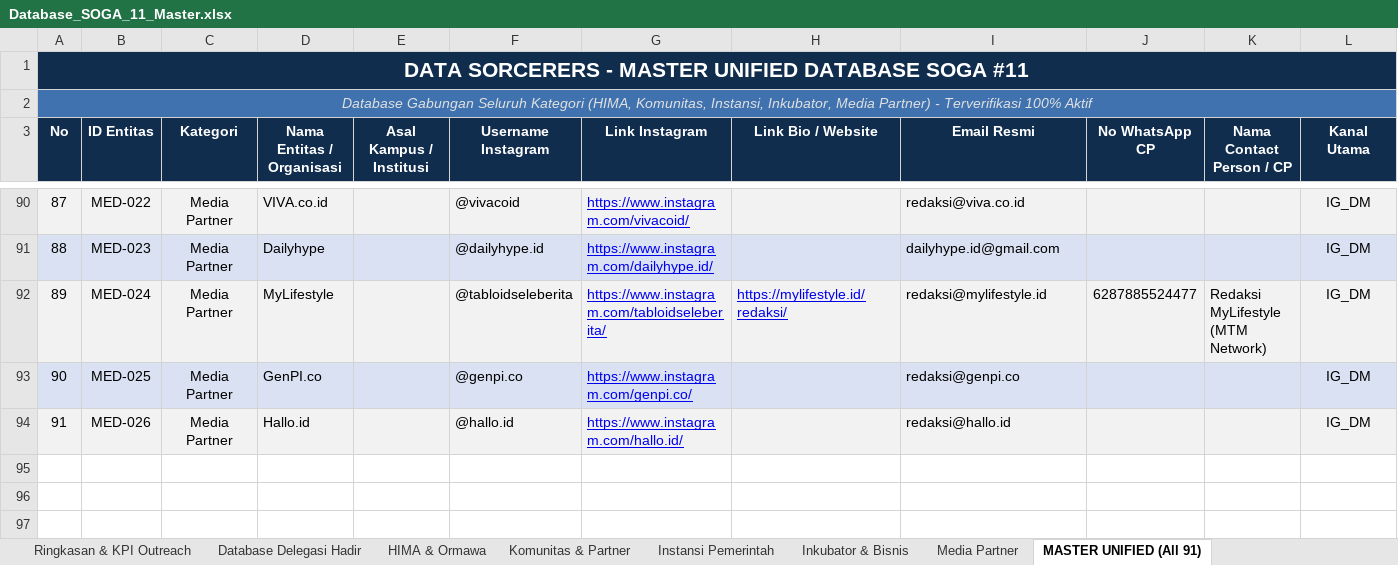
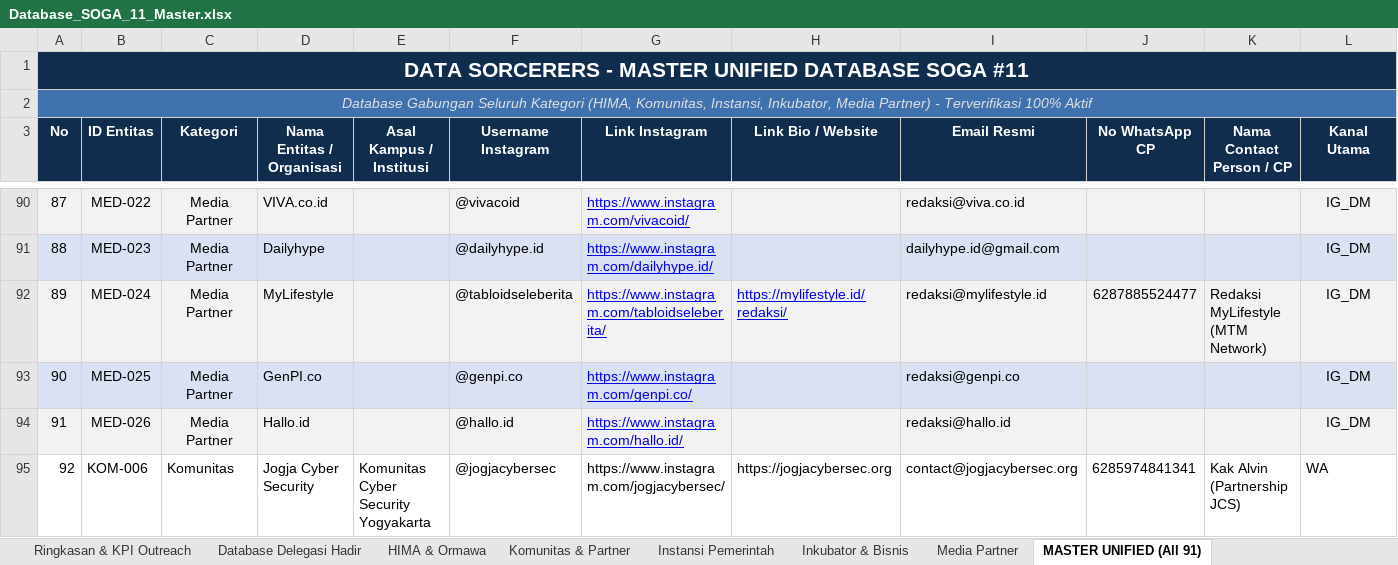
Before and after one commit to Faiz-abdurrachman/soga11-hima-outreach, an Excel workbook: Database_SOGA_11_Master.xlsx, sheet MASTER UNIFIED (All 91), drawn as a sheet; only a part is shown, gaps mark what is left out; values as stored, in another font and other column widths than the file's, no borders; rows hold the shown columns only; the diff names each change by its address in the sheet, - before the commit and + after, or states it on an @@ line.

Commit message:
feat: add Jogja Cyber Security (KOM-006, No. 066) and Cyberkarta (065) with custom community-only invitation copy (no delegation quotas)

```diff
--- a/Database_SOGA_11_Master.xlsx (sheet MASTER UNIFIED (All 91))
+++ b/Database_SOGA_11_Master.xlsx (sheet MASTER UNIFIED (All 91))
+row 95: 92 | KOM-006 | Komunitas | Jogja Cyber Security | Komunitas Cyber Security Yogyakarta | @jogjacybersec | https://www.instagram.com/jogjacybersec/ | https://jogjacybersec.org | contact@jogjacybersec.org | 6285974841341 | Kak Alvin (Partnership JCS) | WA
```
Also changed, not shown: sheet Komunitas & Partner, 5 other files.
